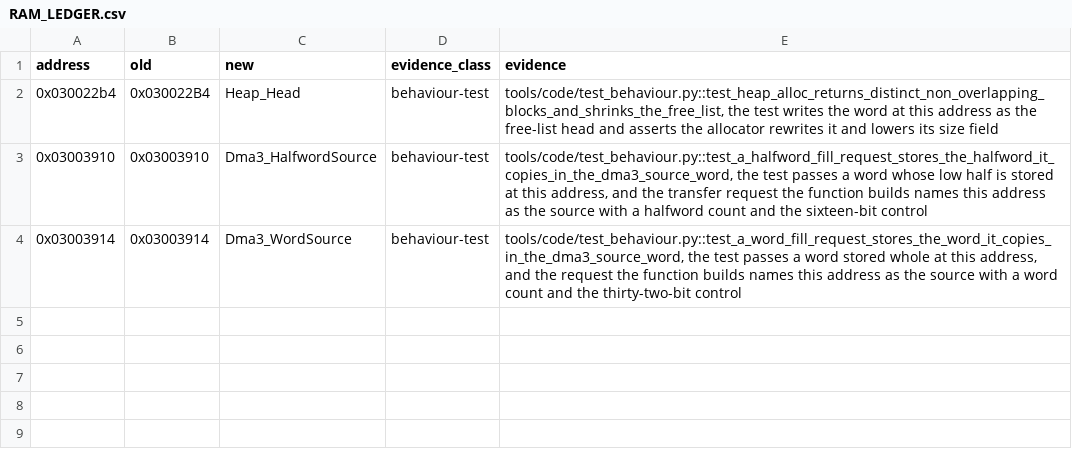
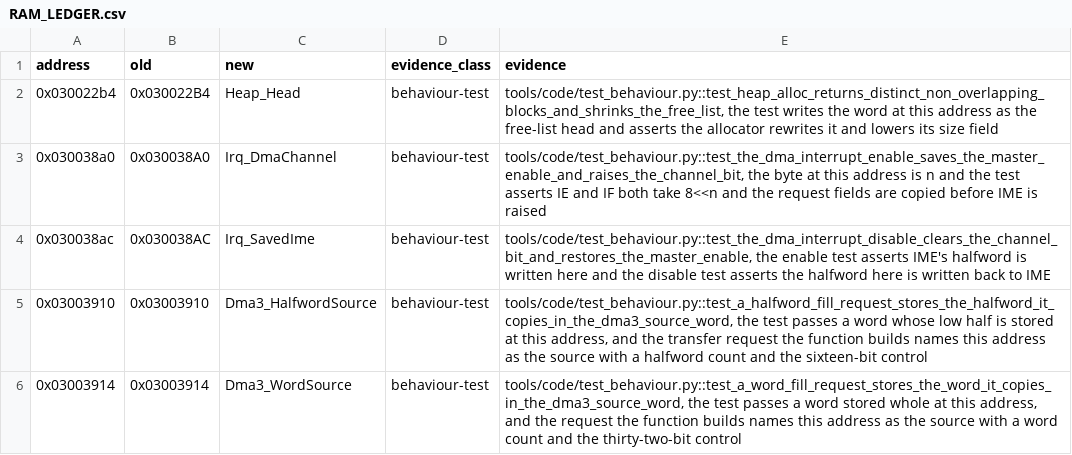
Before and after one commit to siruiusamory-cmyk/legacyofgoku2-disasm, a CSV file: docs/RAM_LEDGER.csv, drawn as a sheet.

```diff
--- a/docs/RAM_LEDGER.csv
+++ b/docs/RAM_LEDGER.csv
@@ -2,2 +2,4 @@ address,old,new,evidence_class,evidence
 0x030022b4,0x030022B4,Heap_Head,behaviour-test,"tools/code/test_behaviour.py::test_heap_alloc_returns_distinct_non_overlapping_blocks_and_shrinks_the_free_list, the test writes the word at this address as the free-list head and asserts the allocator rewrites it and lowers its size field"
+0x030038a0,0x030038A0,Irq_DmaChannel,behaviour-test,"tools/code/test_behaviour.py::test_the_dma_interrupt_enable_saves_the_master_enable_and_raises_the_channel_bit, the byte at this address is n and the test asserts IE and IF both take 8<<n and the request fields are copied before IME is raised"
+0x030038ac,0x030038AC,Irq_SavedIme,behaviour-test,"tools/code/test_behaviour.py::test_the_dma_interrupt_disable_clears_the_channel_bit_and_restores_the_master_enable, the enable test asserts IME's halfword is written here and the disable test asserts the halfword here is written back to IME"
 0x03003910,0x03003910,Dma3_HalfwordSource,behaviour-test,"tools/code/test_behaviour.py::test_a_halfword_fill_request_stores_the_halfword_it_copies_in_the_dma3_source_word, the test passes a word whose low half is stored at this address, and the transfer request the function builds names this address as the source with a halfword count and the sixteen-bit control"
```
Also changed, not shown: docs/NAMING_LEDGER.csv, tools/code/names.csv, 11 other files.
